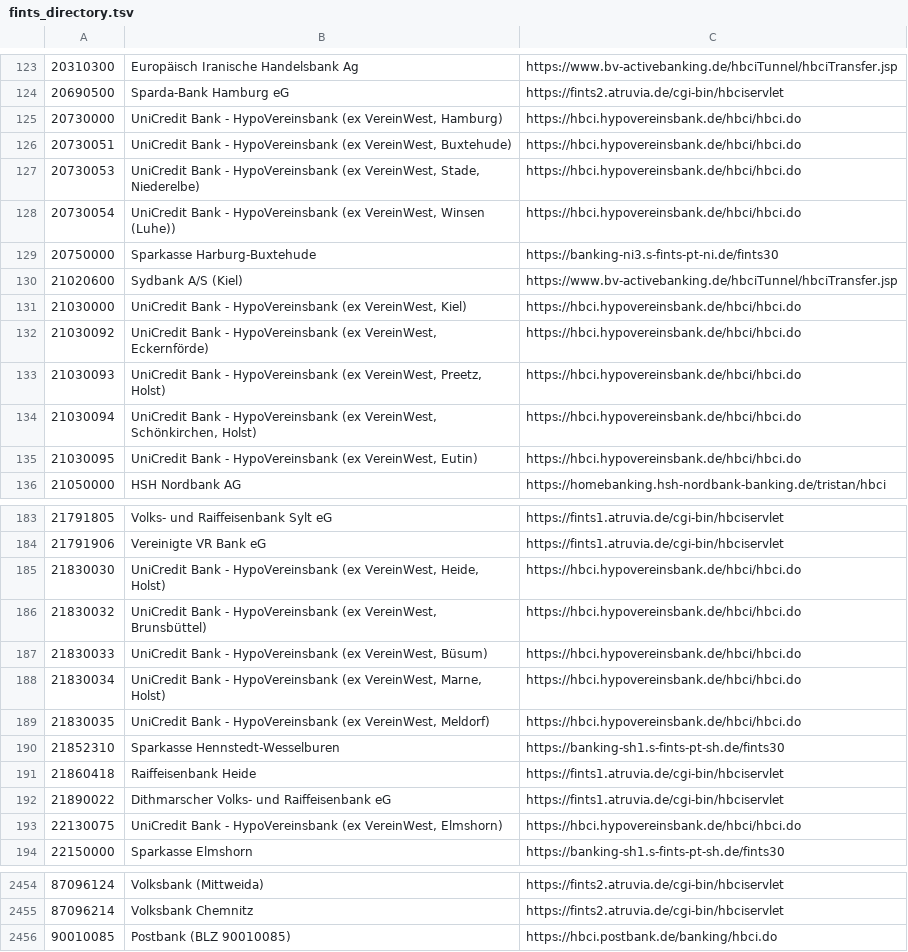
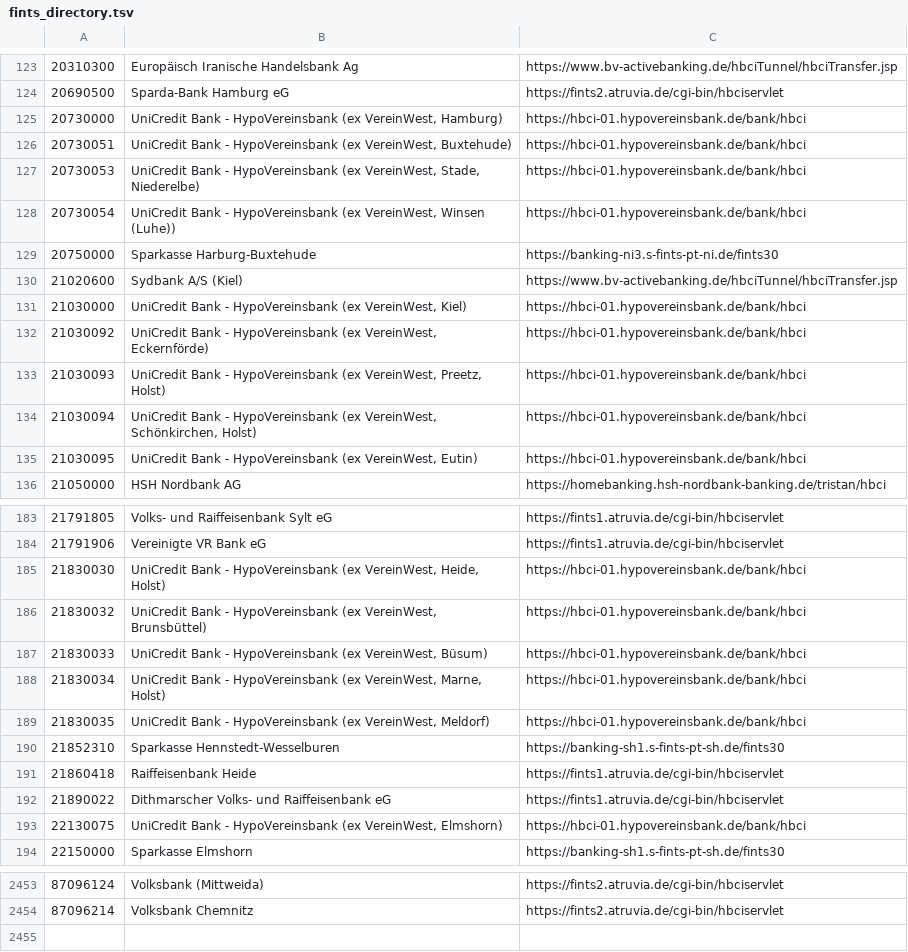
Before and after one commit to GiroCrab/GiroCrab, a TSV file: girocrab-core/data/fints_directory.tsv, drawn as a sheet; only a part is shown, gaps mark what is left out; the diff covers the shown part only.

```diff
--- a/girocrab-core/data/fints_directory.tsv
+++ b/girocrab-core/data/fints_directory.tsv
@@ -124,13 +124,13 @@
 20690500	Sparda-Bank Hamburg eG	https://fints2.atruvia.de/cgi-bin/hbciservlet
-20730000	UniCredit Bank - HypoVereinsbank (ex VereinWest, Hamburg)	https://hbci.hypovereinsbank.de/hbci/hbci.do
-20730051	UniCredit Bank - HypoVereinsbank (ex VereinWest, Buxtehude)	https://hbci.hypovereinsbank.de/hbci/hbci.do
-20730053	UniCredit Bank - HypoVereinsbank (ex VereinWest, Stade, Niederelbe)	https://hbci.hypovereinsbank.de/hbci/hbci.do
-20730054	UniCredit Bank - HypoVereinsbank (ex VereinWest, Winsen (Luhe))	https://hbci.hypovereinsbank.de/hbci/hbci.do
+20730000	UniCredit Bank - HypoVereinsbank (ex VereinWest, Hamburg)	https://hbci-01.hypovereinsbank.de/bank/hbci
+20730051	UniCredit Bank - HypoVereinsbank (ex VereinWest, Buxtehude)	https://hbci-01.hypovereinsbank.de/bank/hbci
+20730053	UniCredit Bank - HypoVereinsbank (ex VereinWest, Stade, Niederelbe)	https://hbci-01.hypovereinsbank.de/bank/hbci
+20730054	UniCredit Bank - HypoVereinsbank (ex VereinWest, Winsen (Luhe))	https://hbci-01.hypovereinsbank.de/bank/hbci
 20750000	Sparkasse Harburg-Buxtehude	https://banking-ni3.s-fints-pt-ni.de/fints30
 21020600	Sydbank A/S (Kiel)	https://www.bv-activebanking.de/hbciTunnel/hbciTransfer.jsp
-21030000	UniCredit Bank - HypoVereinsbank (ex VereinWest, Kiel)	https://hbci.hypovereinsbank.de/hbci/hbci.do
-21030092	UniCredit Bank - HypoVereinsbank (ex VereinWest, Eckernförde)	https://hbci.hypovereinsbank.de/hbci/hbci.do
-21030093	UniCredit Bank - HypoVereinsbank (ex VereinWest, Preetz, Holst)	https://hbci.hypovereinsbank.de/hbci/hbci.do
-21030094	UniCredit Bank - HypoVereinsbank (ex VereinWest, Schönkirchen, Holst)	https://hbci.hypovereinsbank.de/hbci/hbci.do
-21030095	UniCredit Bank - HypoVereinsbank (ex VereinWest, Eutin)	https://hbci.hypovereinsbank.de/hbci/hbci.do
+21030000	UniCredit Bank - HypoVereinsbank (ex VereinWest, Kiel)	https://hbci-01.hypovereinsbank.de/bank/hbci
+21030092	UniCredit Bank - HypoVereinsbank (ex VereinWest, Eckernförde)	https://hbci-01.hypovereinsbank.de/bank/hbci
+21030093	UniCredit Bank - HypoVereinsbank (ex VereinWest, Preetz, Holst)	https://hbci-01.hypovereinsbank.de/bank/hbci
+21030094	UniCredit Bank - HypoVereinsbank (ex VereinWest, Schönkirchen, Holst)	https://hbci-01.hypovereinsbank.de/bank/hbci
+21030095	UniCredit Bank - HypoVereinsbank (ex VereinWest, Eutin)	https://hbci-01.hypovereinsbank.de/bank/hbci
 21050000	HSH Nordbank AG	https://homebanking.hsh-nordbank-banking.de/tristan/hbci
@@ -184,7 +184,7 @@
 21791906	Vereinigte VR Bank eG	https://fints1.atruvia.de/cgi-bin/hbciservlet
-21830030	UniCredit Bank - HypoVereinsbank (ex VereinWest, Heide, Holst)	https://hbci.hypovereinsbank.de/hbci/hbci.do
-21830032	UniCredit Bank - HypoVereinsbank (ex VereinWest, Brunsbüttel)	https://hbci.hypovereinsbank.de/hbci/hbci.do
-21830033	UniCredit Bank - HypoVereinsbank (ex VereinWest, Büsum)	https://hbci.hypovereinsbank.de/hbci/hbci.do
-21830034	UniCredit Bank - HypoVereinsbank (ex VereinWest, Marne, Holst)	https://hbci.hypovereinsbank.de/hbci/hbci.do
-21830035	UniCredit Bank - HypoVereinsbank (ex VereinWest, Meldorf)	https://hbci.hypovereinsbank.de/hbci/hbci.do
+21830030	UniCredit Bank - HypoVereinsbank (ex VereinWest, Heide, Holst)	https://hbci-01.hypovereinsbank.de/bank/hbci
+21830032	UniCredit Bank - HypoVereinsbank (ex VereinWest, Brunsbüttel)	https://hbci-01.hypovereinsbank.de/bank/hbci
+21830033	UniCredit Bank - HypoVereinsbank (ex VereinWest, Büsum)	https://hbci-01.hypovereinsbank.de/bank/hbci
+21830034	UniCredit Bank - HypoVereinsbank (ex VereinWest, Marne, Holst)	https://hbci-01.hypovereinsbank.de/bank/hbci
+21830035	UniCredit Bank - HypoVereinsbank (ex VereinWest, Meldorf)	https://hbci-01.hypovereinsbank.de/bank/hbci
 21852310	Sparkasse Hennstedt-Wesselburen	https://banking-sh1.s-fints-pt-sh.de/fints30
@@ -192,3 +192,3 @@
 21890022	Dithmarscher Volks- und Raiffeisenbank eG	https://fints1.atruvia.de/cgi-bin/hbciservlet
-22130075	UniCredit Bank - HypoVereinsbank (ex VereinWest, Elmshorn)	https://hbci.hypovereinsbank.de/hbci/hbci.do
+22130075	UniCredit Bank - HypoVereinsbank (ex VereinWest, Elmshorn)	https://hbci-01.hypovereinsbank.de/bank/hbci
 22150000	Sparkasse Elmshorn	https://banking-sh1.s-fints-pt-sh.de/fints30
@@ -2455,2 +2454 @@
 87096214	Volksbank Chemnitz	https://fints2.atruvia.de/cgi-bin/hbciservlet
-90010085	Postbank (BLZ 90010085)	https://hbci.postbank.de/banking/hbci.do
```
Also changed, not shown: 1 removed row and 168 edited cells elsewhere in this file, 2 other files.
